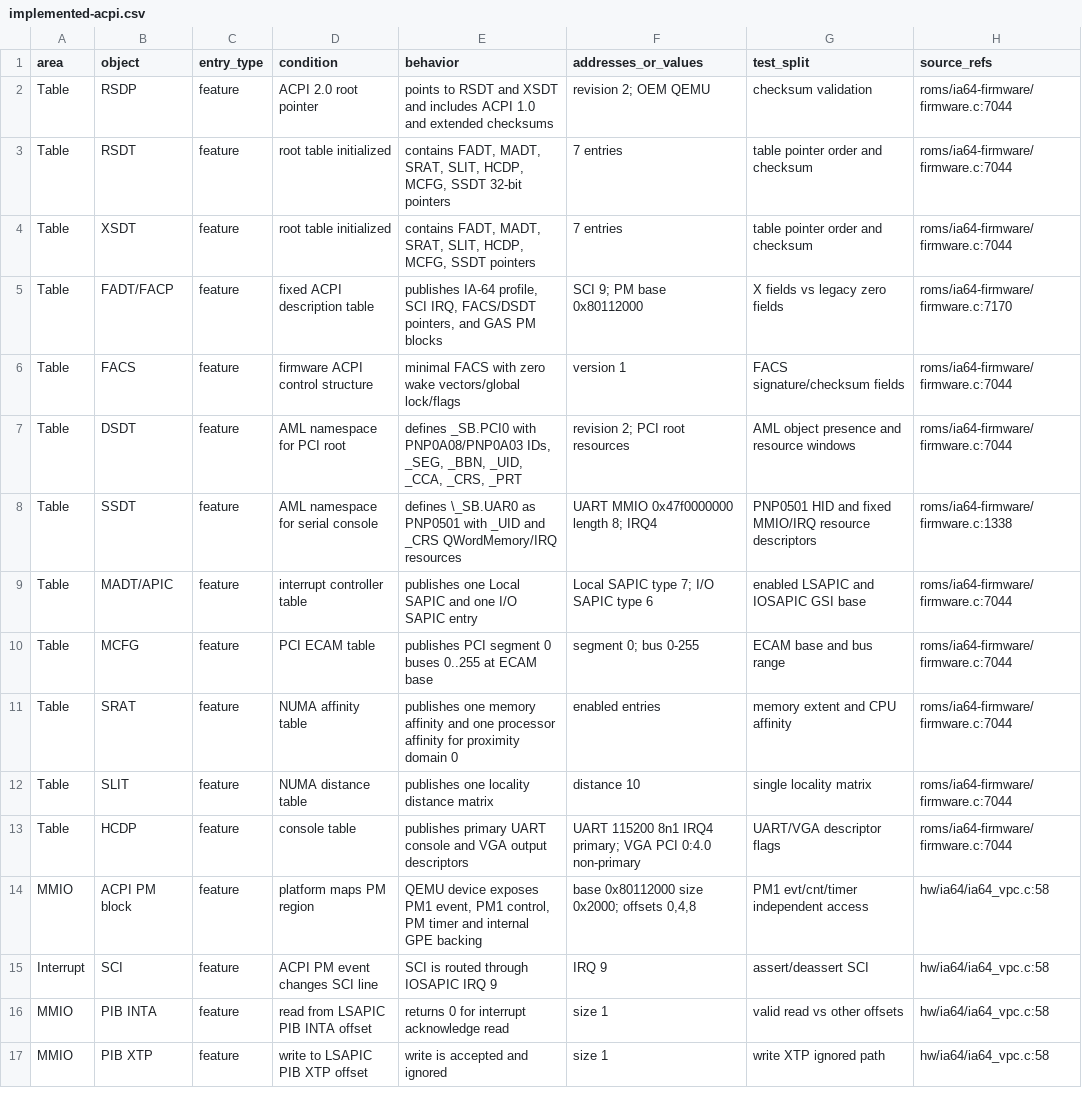
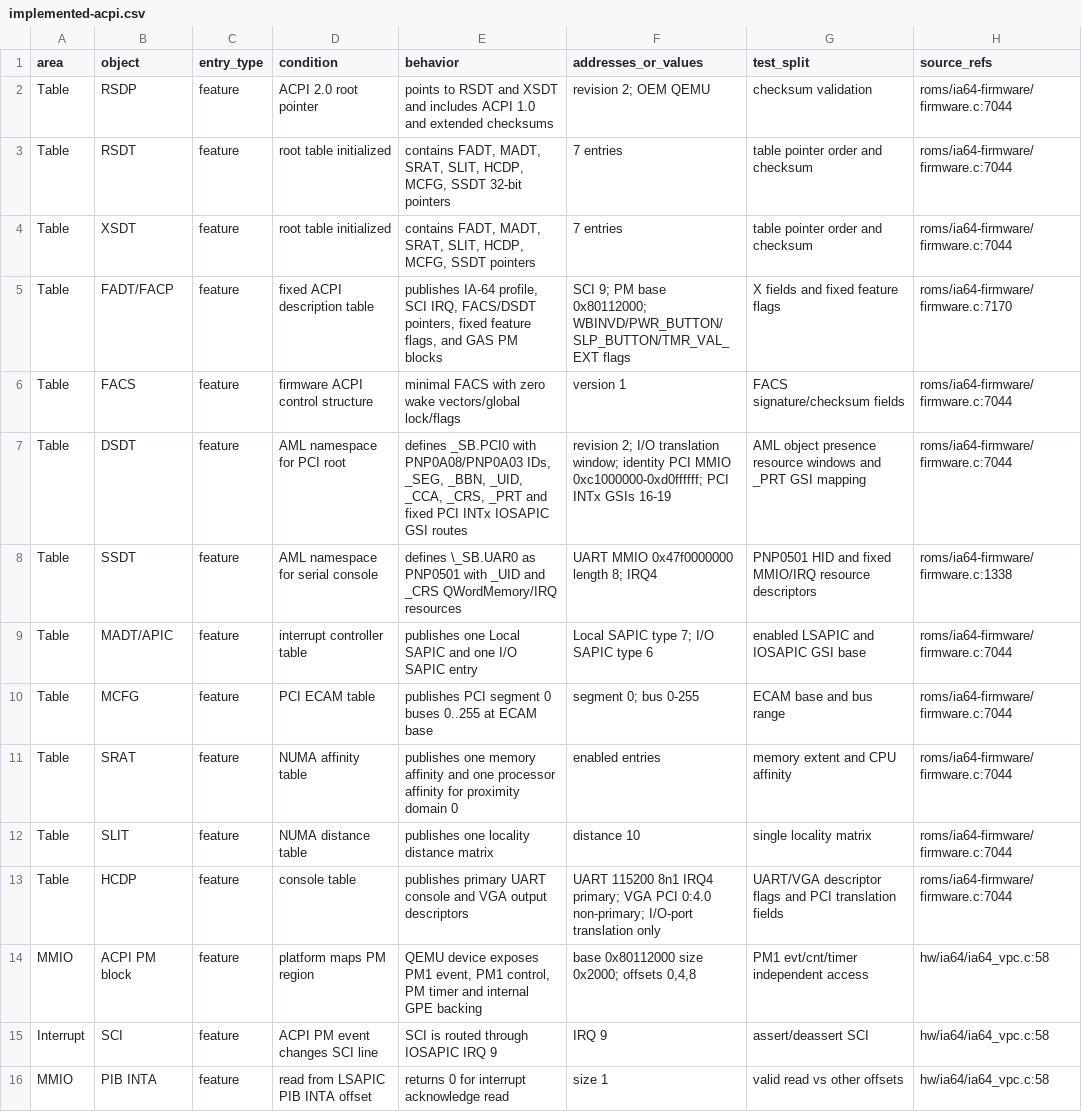
Before and after one commit to GenSayer/qemu-system-ia64, a CSV file: docs/ia64/implemented-acpi.csv, drawn as a sheet; only a part is shown; the shorter side is filled out with more unchanged rows.

Commit message:
Improve NaT/SAPIC/PCI/TLB, firmware PE/ACPI and add tests

```diff
--- a/docs/ia64/implemented-acpi.csv
+++ b/docs/ia64/implemented-acpi.csv
@@ -4,5 +4,5 @@ Table,RSDT,feature,root table initialized,"contains FADT, MADT, SRAT, SLIT, HCDP
 Table,XSDT,feature,root table initialized,"contains FADT, MADT, SRAT, SLIT, HCDP, MCFG, SSDT pointers",7 entries,table pointer order and checksum,roms/ia64-firmware/firmware.c:7044
-Table,FADT/FACP,feature,fixed ACPI description table,"publishes IA-64 profile, SCI IRQ, FACS/DSDT pointers, and GAS PM blocks",SCI 9; PM base 0x80112000,X fields vs legacy zero fields,roms/ia64-firmware/firmware.c:7170
+Table,FADT/FACP,feature,fixed ACPI description table,"publishes IA-64 profile, SCI IRQ, FACS/DSDT pointers, fixed feature flags, and GAS PM blocks",SCI 9; PM base 0x80112000; WBINVD/PWR_BUTTON/SLP_BUTTON/TMR_VAL_EXT flags,X fields and fixed feature flags,roms/ia64-firmware/firmware.c:7170
 Table,FACS,feature,firmware ACPI control structure,minimal FACS with zero wake vectors/global lock/flags,version 1,FACS signature/checksum fields,roms/ia64-firmware/firmware.c:7044
-Table,DSDT,feature,AML namespace for PCI root,"defines _SB.PCI0 with PNP0A08/PNP0A03 IDs, _SEG, _BBN, _UID, _CCA, _CRS, _PRT",revision 2; PCI root resources,AML object presence and resource windows,roms/ia64-firmware/firmware.c:7044
+Table,DSDT,feature,AML namespace for PCI root,"defines _SB.PCI0 with PNP0A08/PNP0A03 IDs, _SEG, _BBN, _UID, _CCA, _CRS, _PRT and fixed PCI INTx IOSAPIC GSI routes",revision 2; I/O translation window; identity PCI MMIO 0xc1000000-0xd0ffffff; PCI INTx GSIs 16-19,AML object presence resource windows and _PRT GSI mapping,roms/ia64-firmware/firmware.c:7044
 Table,SSDT,feature,AML namespace for serial console,defines \_SB.UAR0 as PNP0501 with _UID and _CRS QWordMemory/IRQ resources,UART MMIO 0x47f0000000 length 8; IRQ4,PNP0501 HID and fixed MMIO/IRQ resource descriptors,roms/ia64-firmware/firmware.c:1338
@@ -12,3 +12,3 @@ Table,SRAT,feature,NUMA affinity table,publishes one memory affinity and one pro
 Table,SLIT,feature,NUMA distance table,publishes one locality distance matrix,distance 10,single locality matrix,roms/ia64-firmware/firmware.c:7044
-Table,HCDP,feature,console table,publishes primary UART console and VGA output descriptors,UART 115200 8n1 IRQ4 primary; VGA PCI 0:4.0 non-primary,UART/VGA descriptor flags,roms/ia64-firmware/firmware.c:7044
+Table,HCDP,feature,console table,publishes primary UART console and VGA output descriptors,UART 115200 8n1 IRQ4 primary; VGA PCI 0:4.0 non-primary; I/O-port translation only,UART/VGA descriptor flags and PCI translation fields,roms/ia64-firmware/firmware.c:7044
 MMIO,ACPI PM block,feature,platform maps PM region,"QEMU device exposes PM1 event, PM1 control, PM timer and internal GPE backing","base 0x80112000 size 0x2000; offsets 0,4,8",PM1 evt/cnt/timer independent access,hw/ia64/ia64_vpc.c:58
```
Also changed, not shown: docs/ia64/implemented-efi.csv, 14 other files.
